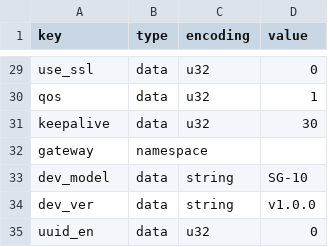
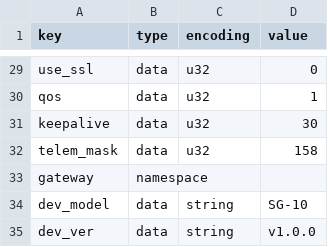
Before and after one commit to msyafrial/nrf-gateway, a CSV file: nvs_config.csv, drawn as a sheet; only a part is shown, gaps mark what is left out; the shorter side is filled out with more unchanged rows.

```diff
--- a/nvs_config.csv
+++ b/nvs_config.csv
@@ -31,2 +31,3 @@ qos,data,u32,1
 keepalive,data,u32,30
+telem_mask,data,u32,158
 gateway,namespace,,
```
Also changed, not shown: 29 other files.
